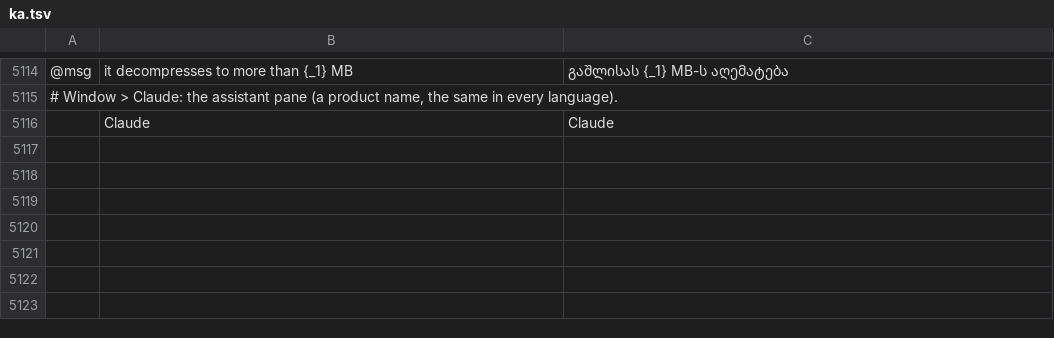
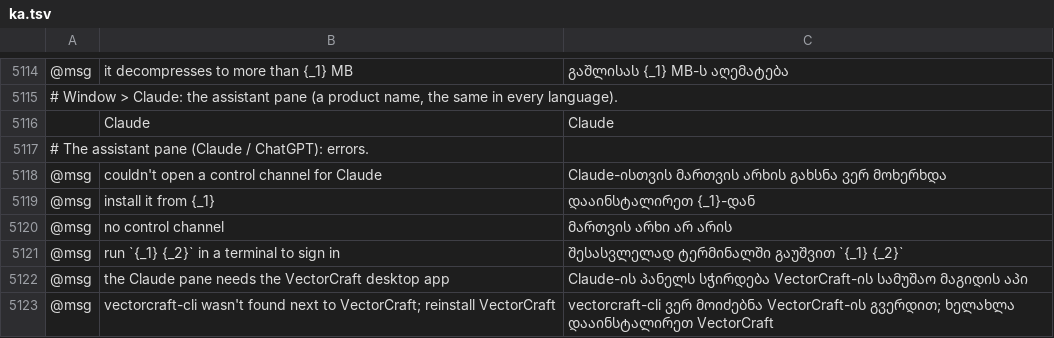
Before and after one commit to haisondb35-blip/vectorcraft, a TSV file: crates/ui-egui/src/i18n/ka.tsv, drawn as a sheet; only a part is shown, gaps mark what is left out; the diff names each change by its address in the sheet, - before the commit and + after, or states it on an @@ line.

```diff
--- a/crates/ui-egui/src/i18n/ka.tsv
+++ b/crates/ui-egui/src/i18n/ka.tsv
+row 5117: # The assistant pane (Claude / ChatGPT): errors.
+row 5118: @msg | couldn't open a control channel for Claude | Claude-ისთვის მართვის არხის გახსნა ვერ მოხერხდა
+row 5119: @msg | install it from {_1} | დააინსტალირეთ {_1}-დან
+row 5120: @msg | no control channel | მართვის არხი არ არის
+row 5121: @msg | run `{_1} {_2}` in a terminal to sign in | შესასვლელად ტერმინალში გაუშვით `{_1} {_2}`
+row 5122: @msg | the Claude pane needs the VectorCraft desktop app | Claude-ის პანელს სჭირდება VectorCraft-ის სამუშაო მაგიდის აპი
+row 5123: @msg | vectorcraft-cli wasn't found next to VectorCraft; reinstall VectorCraft | vectorcraft-cli ვერ მოიძებნა VectorCraft-ის გვერდით; ხელახლა დააინსტალირეთ VectorCraft
```
Also changed, not shown: crates/ui-egui/src/i18n/el.tsv, crates/ui-egui/src/i18n/ja.tsv, 16 other files.
